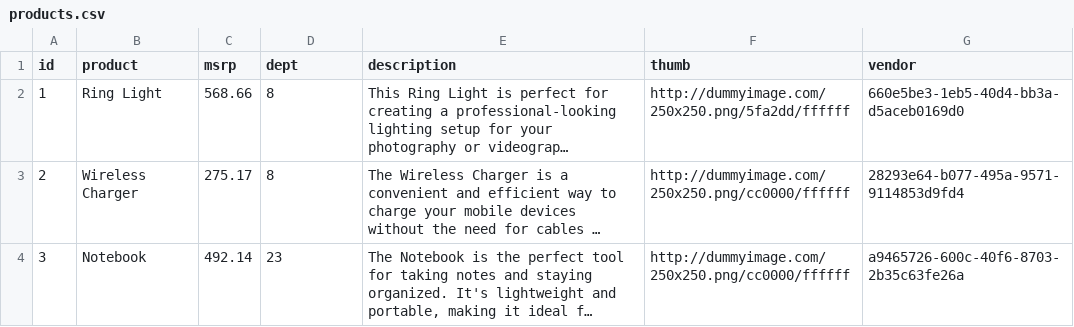
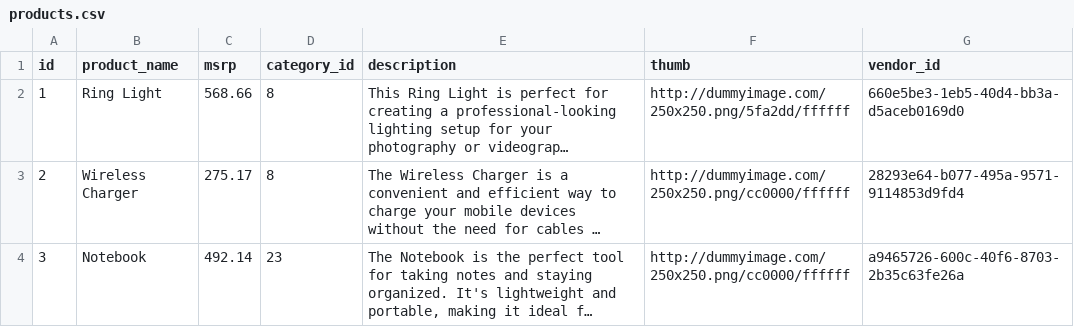
Before and after one commit to gregoryg/stardog-training, a CSV file: dsc/products.csv, drawn as a sheet; only a part is shown; long unchanged cells end in …; the diff names each change by its address in the sheet, - before the commit and + after, or states it on an @@ line.

```diff
--- a/dsc/products.csv
+++ b/dsc/products.csv
-B1: product
+B1: product_name
-D1: dept
+D1: category_id
-G1: vendor
+G1: vendor_id
```
Also changed, not shown: dsc/Purchases.csv, dsc/category.csv, 2 other files.
